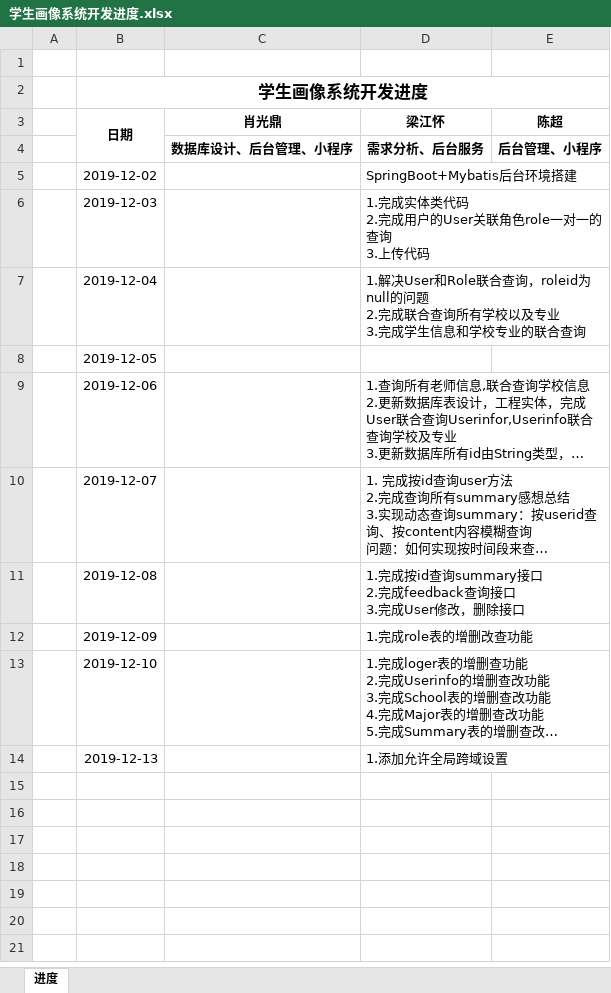
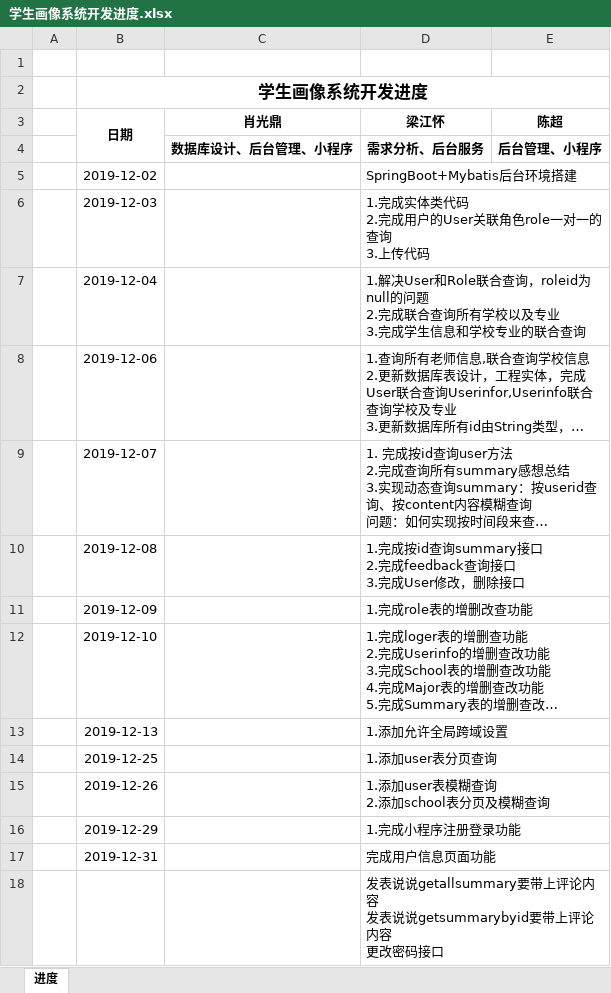
Before and after one commit to teamwork111111/studraw_server, an Excel workbook: doc/学生画像系统开发进度.xlsx, sheet 进度, drawn as a sheet; long unchanged cells end in …; values as stored, in another font and other column widths than the file's, no borders; removed rows and columns are numbered as before the commit, all else as after; ↵ is a line break in a cell; the diff names each change by its address in the sheet, - before the commit and + after, or states it on an @@ line.

```diff
--- a/doc/学生画像系统开发进度.xlsx (sheet 进度)
+++ b/doc/学生画像系统开发进度.xlsx (sheet 进度)
-row 8:  | 2019-12-05
+row 14:  | 2019-12-25 |  | 1.添加user表分页查询
+row 15:  | 2019-12-26 |  | 1.添加user表模糊查询 ↵ 2.添加school表分页及模糊查询
+row 16:  | 2019-12-29 |  | 1.完成小程序注册登录功能
+row 17:  | 2019-12-31 |  | 完成用户信息页面功能
+row 18:  |  |  | 发表说说getallsummary要带上评论内容 ↵ 发表说说getsummarybyid要带上评论内容 ↵ 更改密码接口
```
Also changed, not shown: 20 other files.
